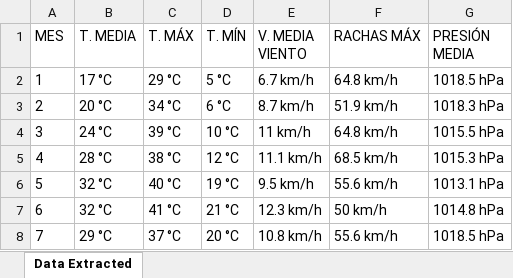
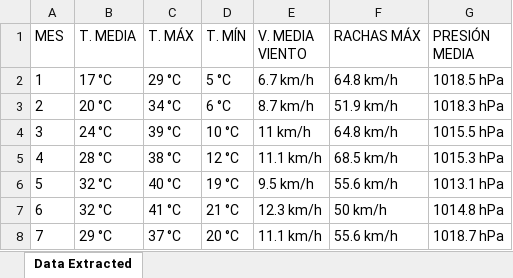
Before and after one commit to AngelOntM/Selenium, an Excel workbook: Clima.xlsx, sheet Data Extracted, drawn as a sheet; values as stored, in another font and other column widths than the file's, no borders; the diff names each change by its address in the sheet, - before the commit and + after, or states it on an @@ line.

```diff
--- a/Clima.xlsx (sheet Data Extracted)
+++ b/Clima.xlsx (sheet Data Extracted)
-E8 (V. MEDIA VIENTO): 10.8 km/h
+E8 (V. MEDIA VIENTO): 11.1 km/h
-G8 (PRESIÓN MEDIA): 1018.5 hPa
+G8 (PRESIÓN MEDIA): 1018.7 hPa
```
Also changed, not shown: Finanzas.xlsx, Promociones.xlsx, 5 other files.
